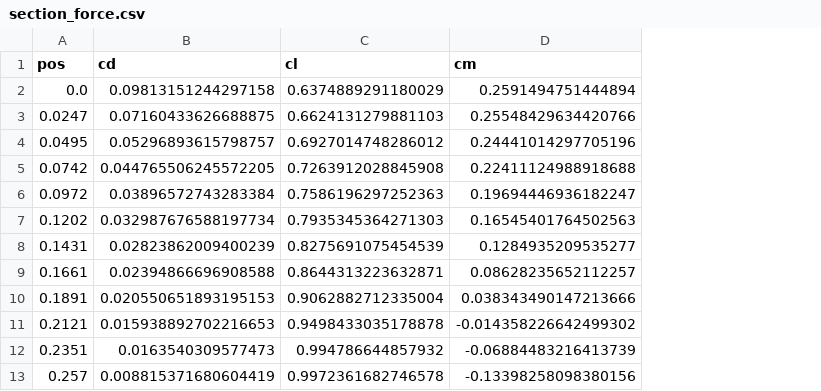
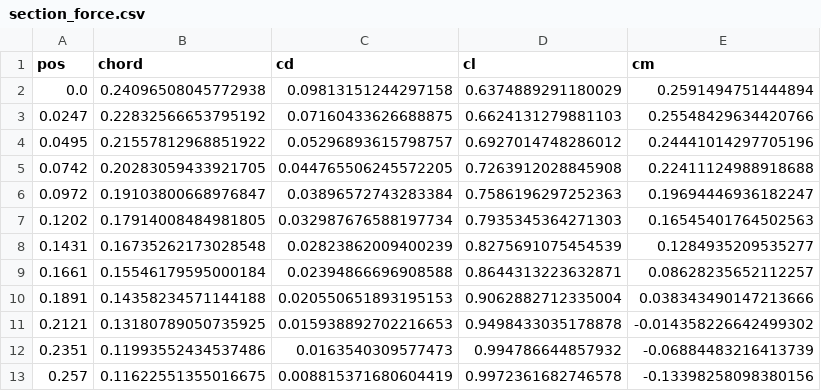
Before and after one commit to SaTa999/pyPanair, a CSV file: examples/tutorial2/section_force.csv, drawn as a sheet; only a part is shown; the diff names each change by its address in the sheet, - before the commit and + after, or states it on an @@ line.

Commit message:
Update tutorials

```diff
--- a/examples/tutorial2/section_force.csv
+++ b/examples/tutorial2/section_force.csv
+column B (chord), rows 2-13: 0.24096508045772938 | 0.22832566653795192 | 0.21557812968851922 | 0.20283059433921705 | 0.19103800668976847 | 0.17914008484981805 | 0.16735262173028548 | 0.15546179595000184 | 0.14358234571144188 | 0.13180789050735925 | 0.11993552434537486 | 0.11622551355016675
```
Also changed, not shown: examples/tutorial1/section_force.csv, 1 other file.
